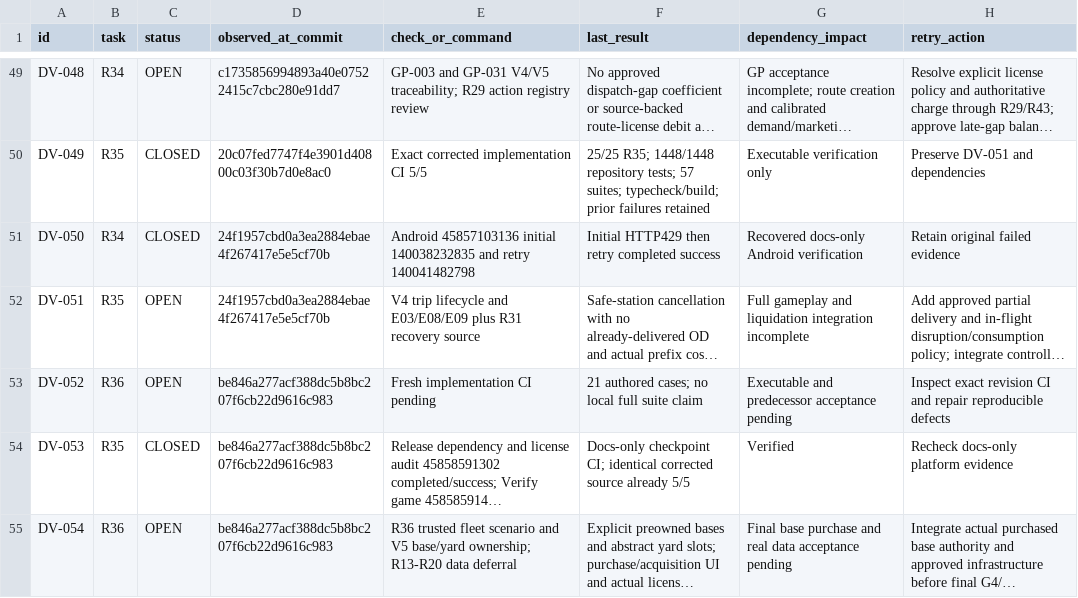
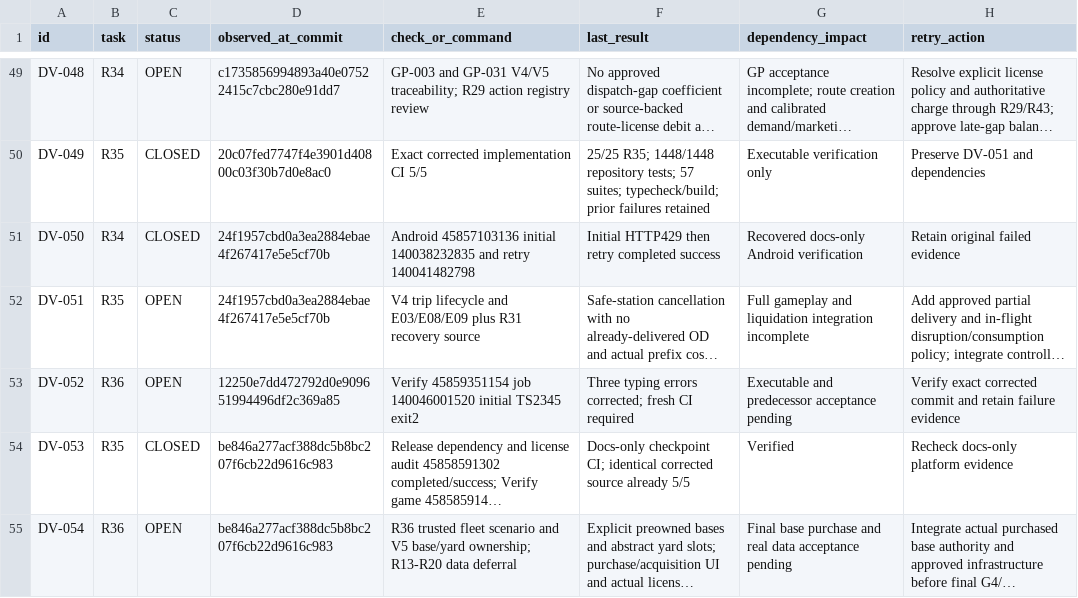
Before and after one commit to S2zxx0zxx/Railway-Ceo-, a CSV file: docs/railway/DEFERRED_VERIFICATION.csv, drawn as a sheet; only a part is shown, gaps mark what is left out; long unchanged cells end in …; the diff names each change by its address in the sheet, - before the commit and + after, or states it on an @@ line.

```diff
--- a/docs/railway/DEFERRED_VERIFICATION.csv
+++ b/docs/railway/DEFERRED_VERIFICATION.csv
-D53 (observed_at_commit): be846a277acf388dc5b8bc207f6cb22d9616c983
+D53 (observed_at_commit): 12250e7dd472792d0e909651994496df2c369a85
-E53 (check_or_command): Fresh implementation CI pending
+E53 (check_or_command): Verify 45859351154 job 140046001520 initial TS2345 exit2
-F53 (last_result): 21 authored cases; no local full suite claim
+F53 (last_result): Three typing errors corrected; fresh CI required
-H53 (retry_action): Inspect exact revision CI and repair reproducible defects
+H53 (retry_action): Verify exact corrected commit and retain failure evidence
```
Also changed, not shown: docs/railway/EXECUTION_LEDGER.csv, 5 other files.
